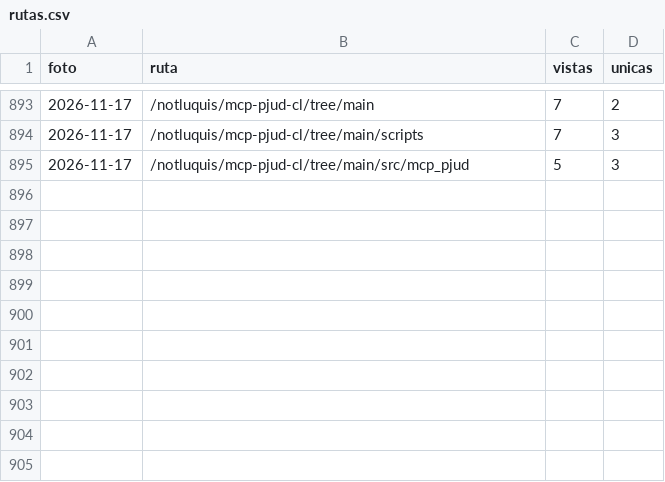
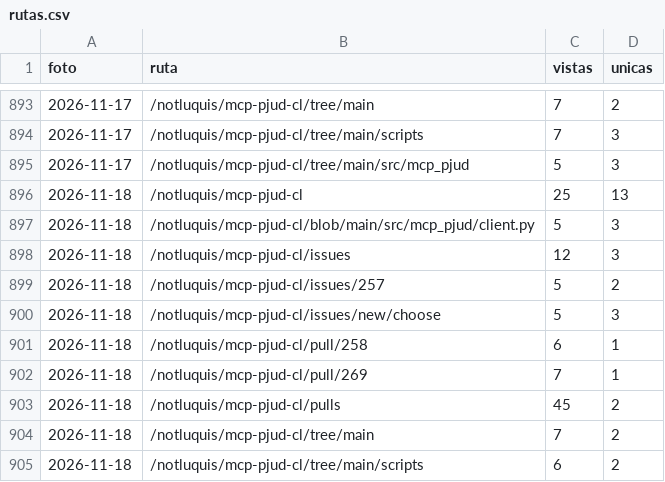
Before and after one commit to notluquis/mcp-pjud-cl, a CSV file: rutas.csv, drawn as a sheet; only a part is shown, gaps mark what is left out.

```diff
--- a/rutas.csv
+++ b/rutas.csv
@@ -895 +895,11 @@ foto,ruta,vistas,unicas
 2026-11-17,/notluquis/mcp-pjud-cl/tree/main/src/mcp_pjud,5,3
+2026-11-18,/notluquis/mcp-pjud-cl,25,13
+2026-11-18,/notluquis/mcp-pjud-cl/blob/main/src/mcp_pjud/client.py,5,3
+2026-11-18,/notluquis/mcp-pjud-cl/issues,12,3
+2026-11-18,/notluquis/mcp-pjud-cl/issues/257,5,2
+2026-11-18,/notluquis/mcp-pjud-cl/issues/new/choose,5,3
+2026-11-18,/notluquis/mcp-pjud-cl/pull/258,6,1
+2026-11-18,/notluquis/mcp-pjud-cl/pull/269,7,1
+2026-11-18,/notluquis/mcp-pjud-cl/pulls,45,2
+2026-11-18,/notluquis/mcp-pjud-cl/tree/main,7,2
+2026-11-18,/notluquis/mcp-pjud-cl/tree/main/scripts,6,2
```
Also changed, not shown: descargas.csv, popularidad.csv, 3 other files.
